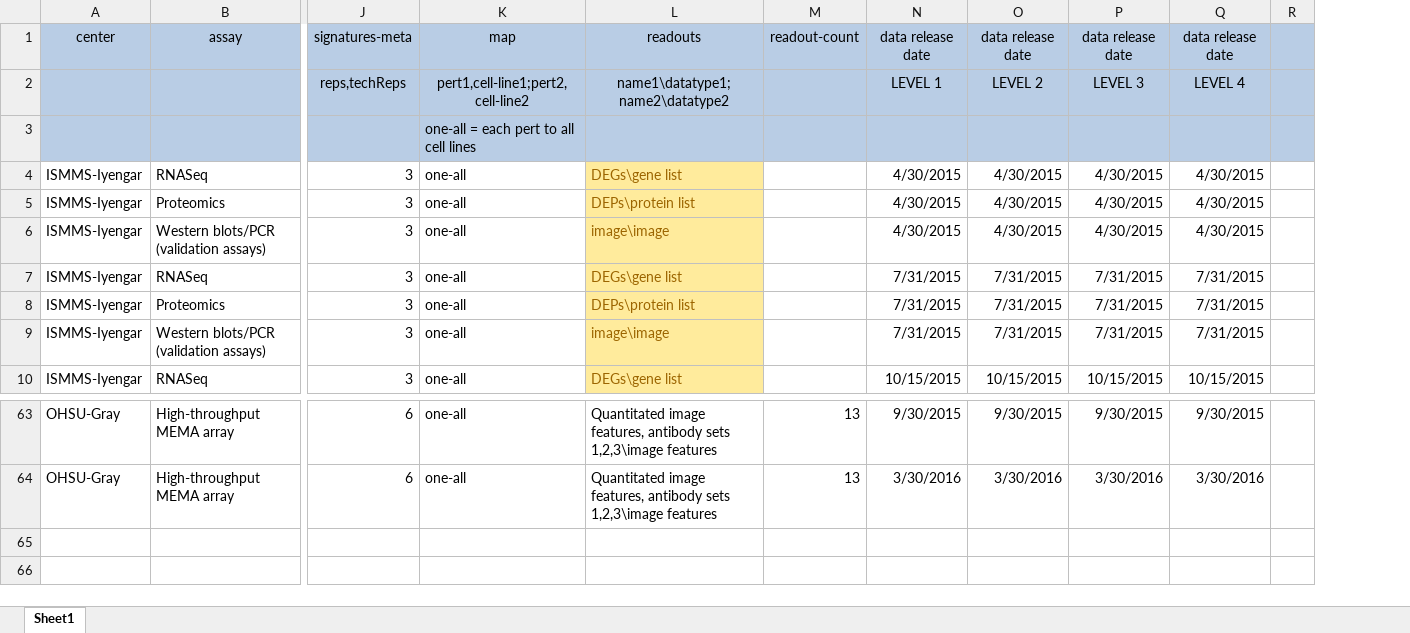
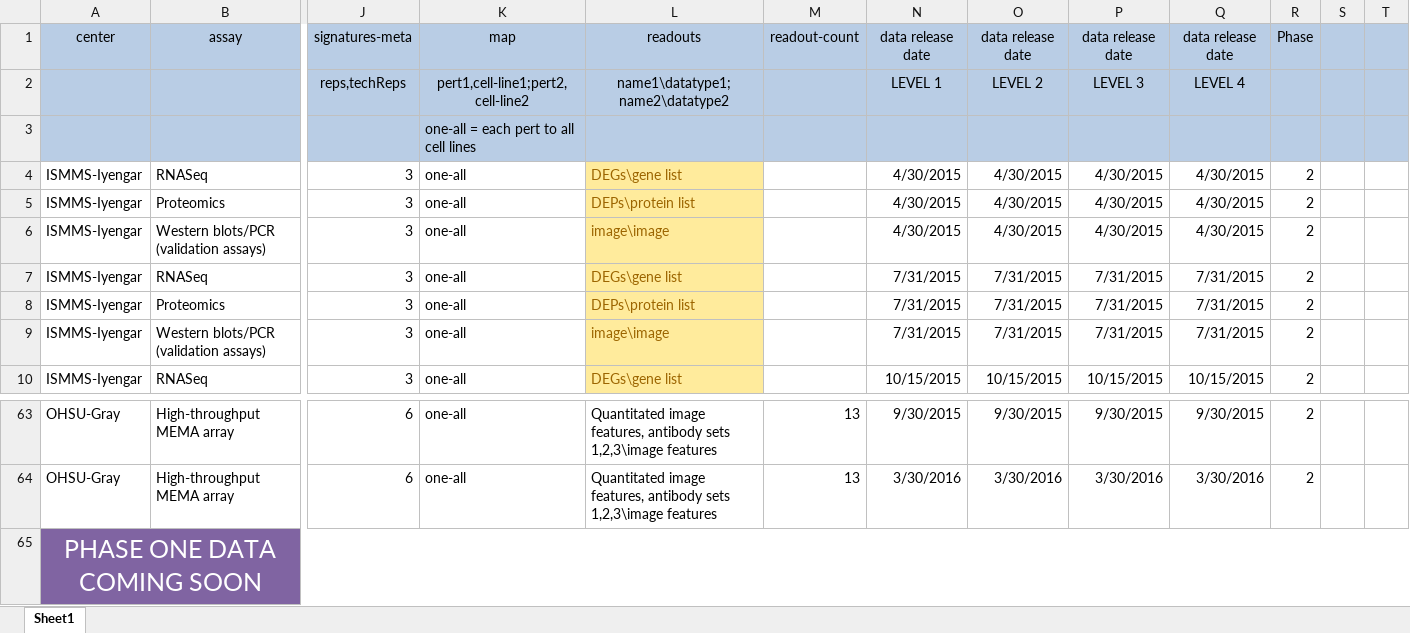
Before and after one commit to sherry-jenkins/milestones-db, an Excel workbook: milestones-consolidated.xlsx, sheet Sheet1, drawn as a sheet; only a part is shown, gaps mark what is left out; values as stored, in another font and other column widths than the file's, no borders; rows hold the shown columns only; the diff names each change by its address in the sheet, - before the commit and + after, or states it on an @@ line.

```diff
--- a/milestones-consolidated.xlsx (sheet Sheet1)
+++ b/milestones-consolidated.xlsx (sheet Sheet1)
+column R, rows 1-10: Phase |  |  | 2 | 2 | 2 | 2 | 2 | 2 | 2; rows 63-64: 2 | 2
+column S, empty
+row 65: PHASE ONE DATA COMING SOON
```
Also changed, not shown: LINCS_PhaseOne.xlsx, 4 other files.
